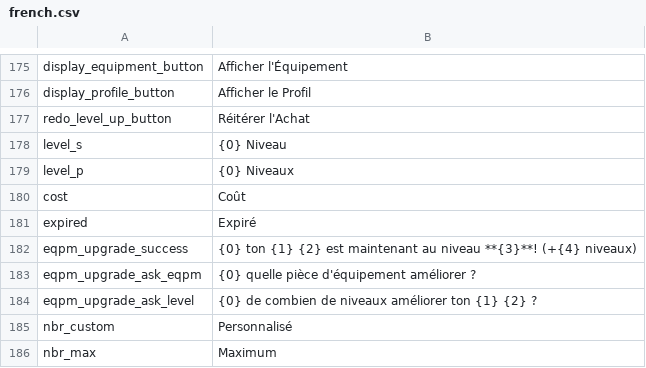
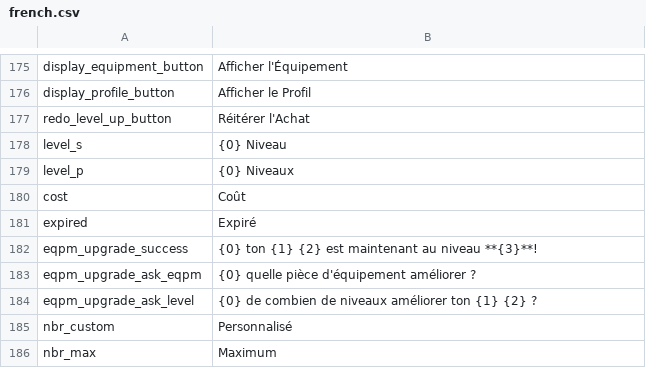
Before and after one commit to Astri2/IdleBot, a CSV file: app/src/main/resources/lang/french.csv, drawn as a sheet; only a part is shown, gaps mark what is left out.

```diff
--- a/app/src/main/resources/lang/french.csv
+++ b/app/src/main/resources/lang/french.csv
@@ -181,3 +181,3 @@ cost,Coût
 expired,Expiré
-eqpm_upgrade_success,{0} ton {1} {2} est maintenant au niveau **{3}**! (+{4} niveaux)
+eqpm_upgrade_success,{0} ton {1} {2} est maintenant au niveau **{3}**!
 eqpm_upgrade_ask_eqpm,{0} quelle pièce d'équipement améliorer ?
```
Also changed, not shown: app/src/main/resources/lang/english.csv, 1 other file.
